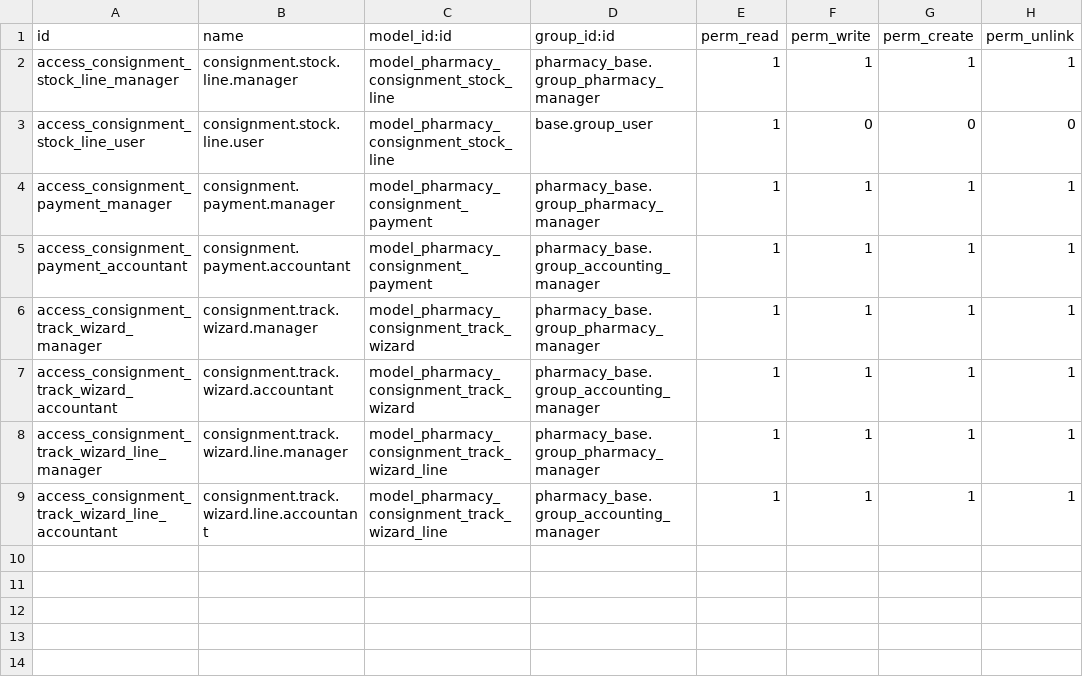
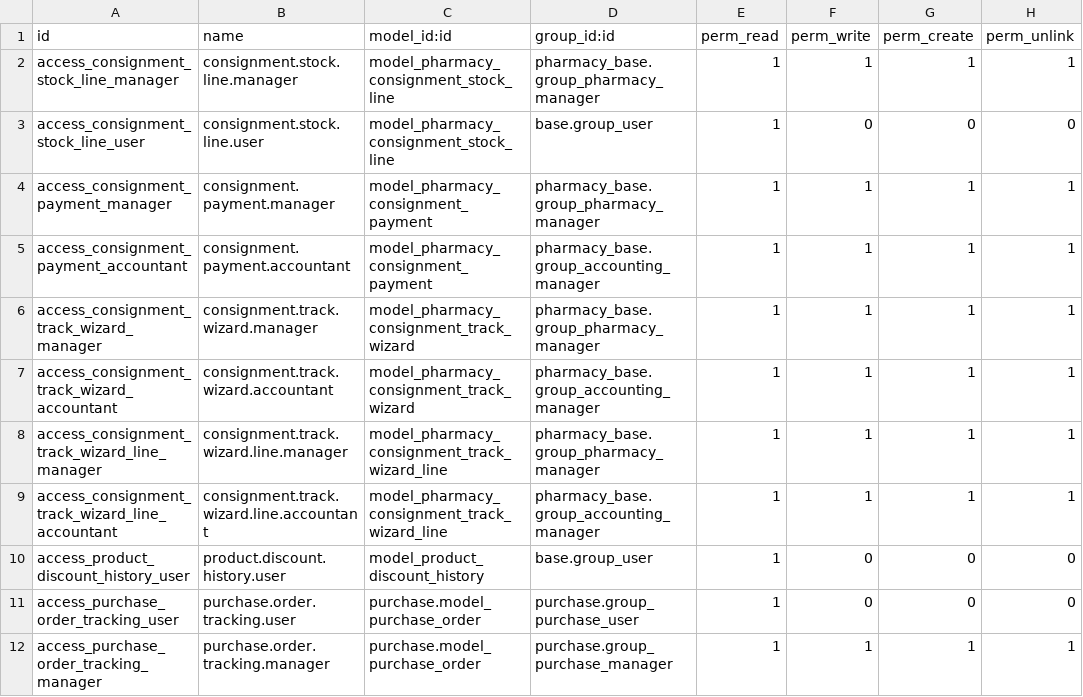
Before and after one commit to StevenBahaa/pharmacy_addons, a CSV file: pharmacy_purchase/security/ir.model.access.csv, drawn as a sheet; the diff names each change by its address in the sheet, - before the commit and + after, or states it on an @@ line.

Commit message:
feat: add product discount history and purchase order tracking

```diff
--- a/pharmacy_purchase/security/ir.model.access.csv
+++ b/pharmacy_purchase/security/ir.model.access.csv
+row 10: access_product_discount_history_user | product.discount.history.user | model_product_discount_history | base.group_user | 1 | 0 | 0 | 0
+row 11: access_purchase_order_tracking_user | purchase.order.tracking.user | purchase.model_purchase_order | purchase.group_purchase_user | 1 | 0 | 0 | 0
+row 12: access_purchase_order_tracking_manager | purchase.order.tracking.manager | purchase.model_purchase_order | purchase.group_purchase_manager | 1 | 1 | 1 | 1
```
Also changed, not shown: 14 other files.
